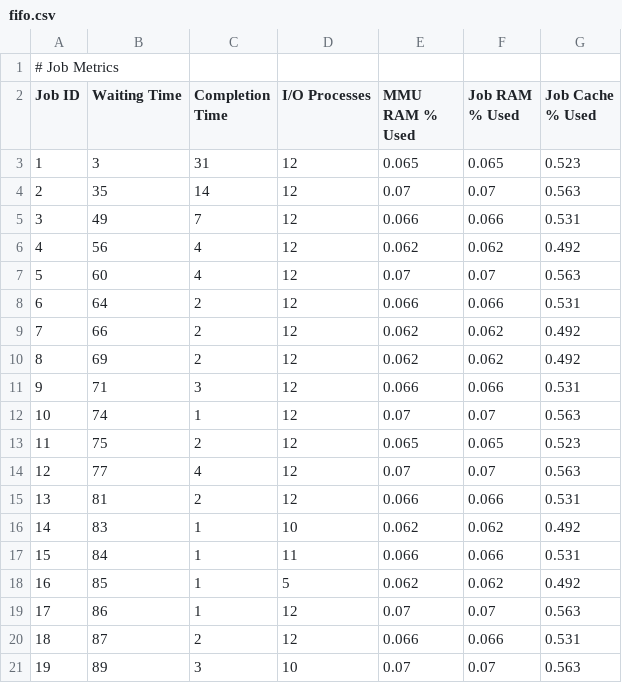
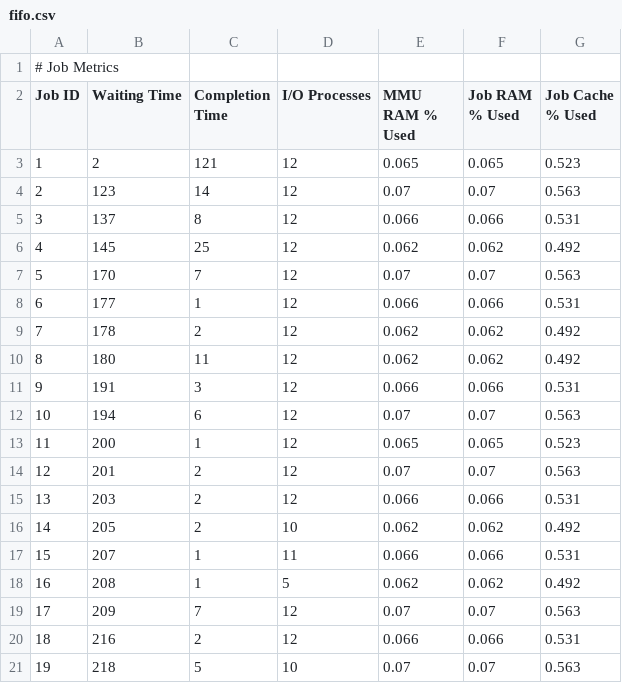
Before and after one commit to marilynmarcos/os_cs3502, a CSV file: metrics/fifo.csv, drawn as a sheet; only a part is shown; the diff covers the shown part only.

Commit message:
Metrics updated

```diff
--- a/metrics/fifo.csv
+++ b/metrics/fifo.csv
@@ -2,20 +2,20 @@
 Job ID,Waiting Time,Completion Time,I/O Processes,MMU RAM % Used,Job RAM % Used,Job Cache % Used
-1,3,31,12,0.065,0.065,0.523
-2,35,14,12,0.07,0.07,0.563
-3,49,7,12,0.066,0.066,0.531
-4,56,4,12,0.062,0.062,0.492
-5,60,4,12,0.07,0.07,0.563
-6,64,2,12,0.066,0.066,0.531
-7,66,2,12,0.062,0.062,0.492
-8,69,2,12,0.062,0.062,0.492
-9,71,3,12,0.066,0.066,0.531
-10,74,1,12,0.07,0.07,0.563
-11,75,2,12,0.065,0.065,0.523
-12,77,4,12,0.07,0.07,0.563
-13,81,2,12,0.066,0.066,0.531
-14,83,1,10,0.062,0.062,0.492
-15,84,1,11,0.066,0.066,0.531
-16,85,1,5,0.062,0.062,0.492
-17,86,1,12,0.07,0.07,0.563
-18,87,2,12,0.066,0.066,0.531
-19,89,3,10,0.07,0.07,0.563
+1,2,121,12,0.065,0.065,0.523
+2,123,14,12,0.07,0.07,0.563
+3,137,8,12,0.066,0.066,0.531
+4,145,25,12,0.062,0.062,0.492
+5,170,7,12,0.07,0.07,0.563
+6,177,1,12,0.066,0.066,0.531
+7,178,2,12,0.062,0.062,0.492
+8,180,11,12,0.062,0.062,0.492
+9,191,3,12,0.066,0.066,0.531
+10,194,6,12,0.07,0.07,0.563
+11,200,1,12,0.065,0.065,0.523
+12,201,2,12,0.07,0.07,0.563
+13,203,2,12,0.066,0.066,0.531
+14,205,2,10,0.062,0.062,0.492
+15,207,1,11,0.066,0.066,0.531
+16,208,1,5,0.062,0.062,0.492
+17,209,7,12,0.07,0.07,0.563
+18,216,2,12,0.066,0.066,0.531
+19,218,5,10,0.07,0.07,0.563
```
Also changed, not shown: 17 edited cells elsewhere in this file, metrics/priority.csv, 2 other files.
